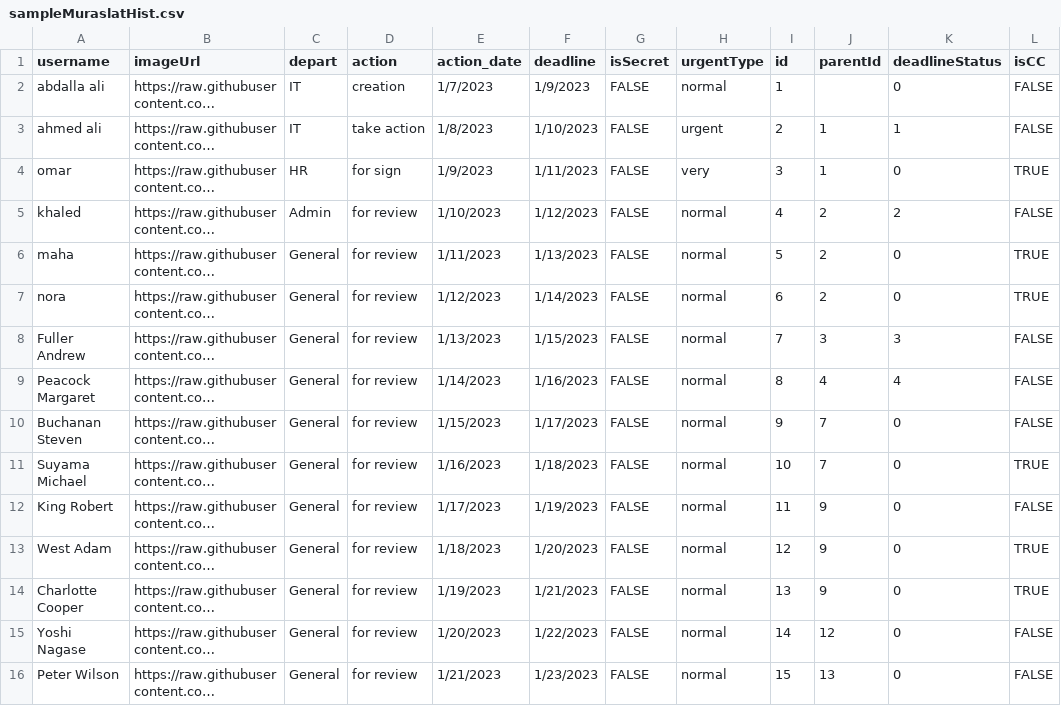
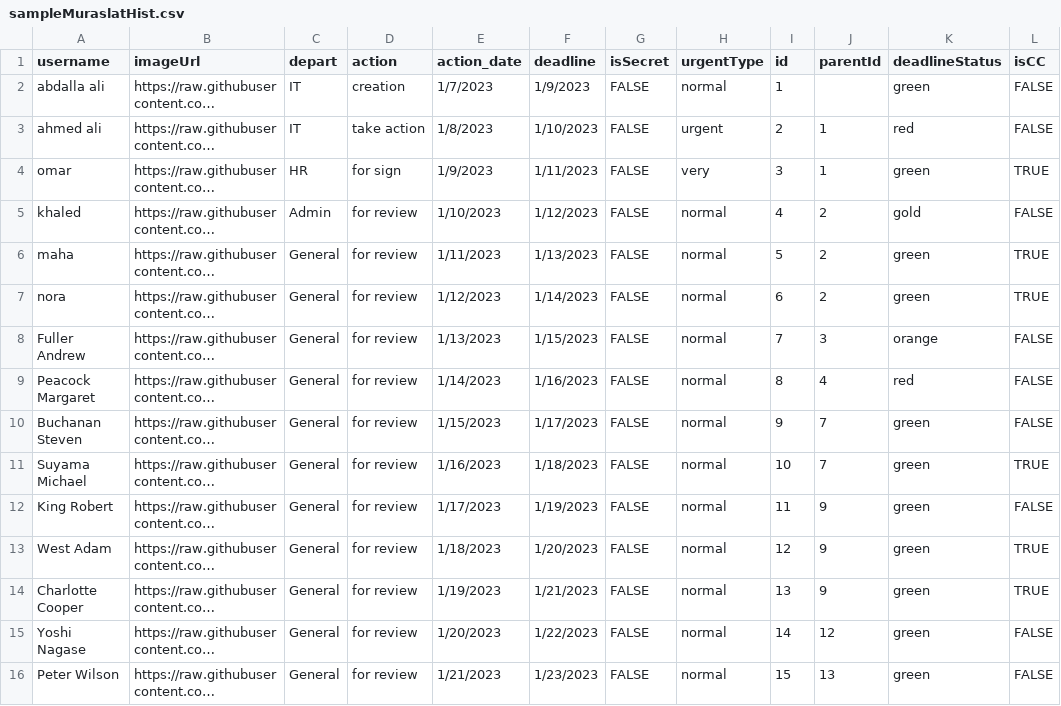
Before and after one commit to Abdalla-Mohamed/drive, a CSV file: sampleMuraslatHist.csv, drawn as a sheet; long unchanged cells end in …; the diff names each change by its address in the sheet, - before the commit and + after, or states it on an @@ line.

Commit message:
Update sampleMuraslatHist.csv

```diff
--- a/sampleMuraslatHist.csv
+++ b/sampleMuraslatHist.csv
-K2 (deadlineStatus): 0
+K2 (deadlineStatus): green
-K3 (deadlineStatus): 1
+K3 (deadlineStatus): red
-K4 (deadlineStatus): 0
+K4 (deadlineStatus): green
-K5 (deadlineStatus): 2
+K5 (deadlineStatus): gold
-K6:K7 (deadlineStatus): 0
+K6:K7 (deadlineStatus): green
-K8 (deadlineStatus): 3
+K8 (deadlineStatus): orange
-K9 (deadlineStatus): 4
+K9 (deadlineStatus): red
-K10:K16 (deadlineStatus): 0
+K10:K16 (deadlineStatus): green
```
